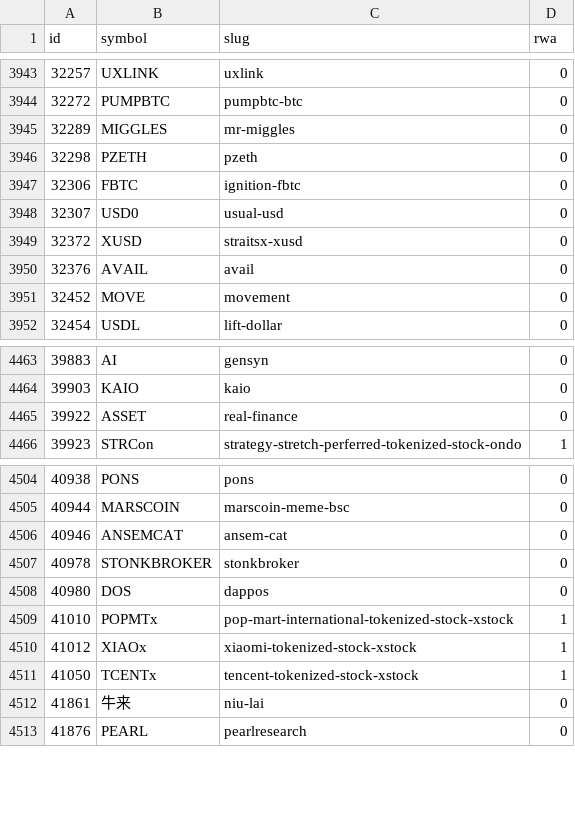
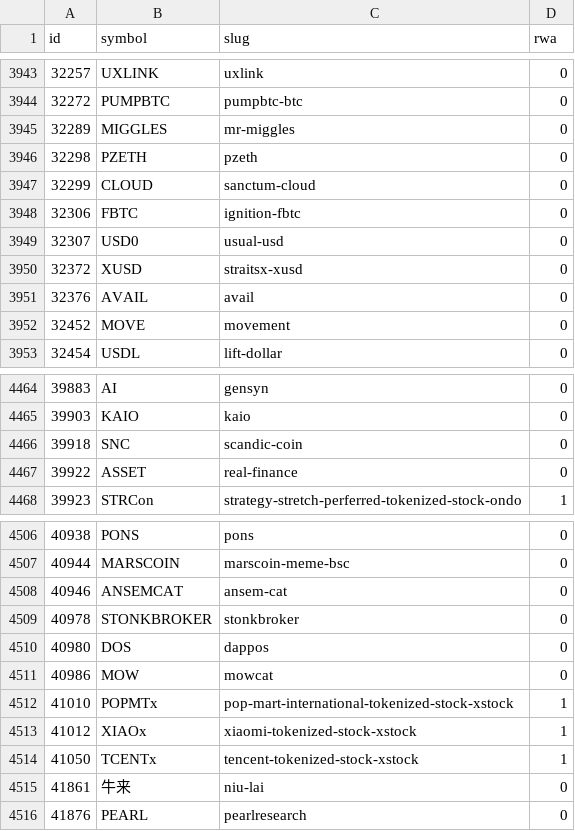
Before and after one commit to alphalineresearch/alphaline-charts, a CSV file: data/breadth/coins.csv, drawn as a sheet; only a part is shown, gaps mark what is left out.

```diff
--- a/data/breadth/coins.csv
+++ b/data/breadth/coins.csv
@@ -3946,2 +3946,3 @@ id,symbol,slug,rwa
 32298,PZETH,pzeth,0
+32299,CLOUD,sanctum-cloud,0
 32306,FBTC,ignition-fbtc,0
@@ -4464,2 +4465,3 @@ id,symbol,slug,rwa
 39903,KAIO,kaio,0
+39918,SNC,scandic-coin,0
 39922,ASSET,real-finance,0
@@ -4508,2 +4510,3 @@ id,symbol,slug,rwa
 40980,DOS,dappos,0
+40986,MOW,mowcat,0
 41010,POPMTx,pop-mart-international-tokenized-stock-xstock,1
```
Also changed, not shown: data/eth_rwa/nav_prices.csv, data/eth_rwa/supply.csv, 51 other files.
